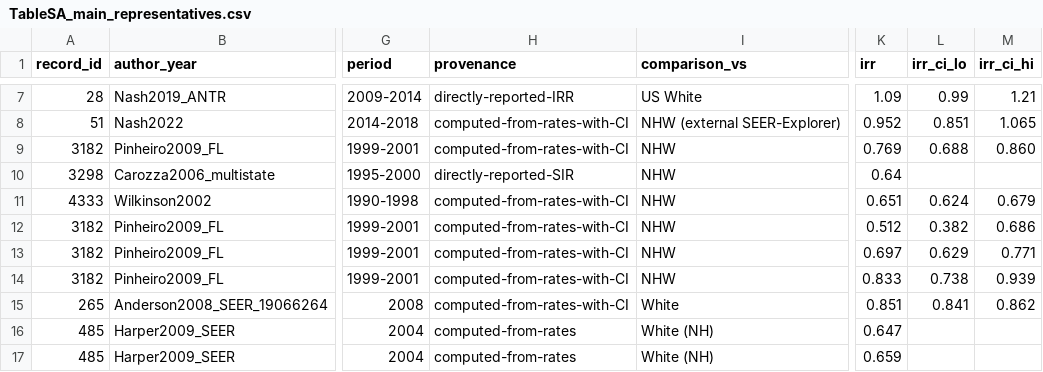
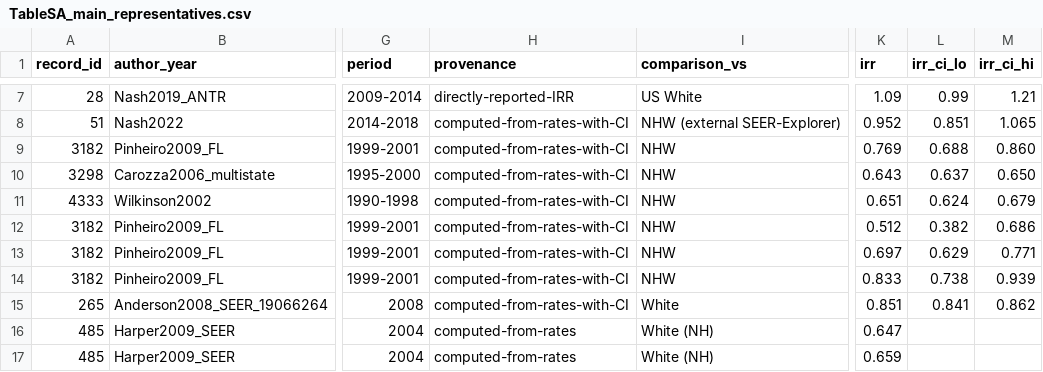
Before and after one commit to p16791918-lab/Meta, a CSV file: meta_agents/search_v2/TableSA_main_representatives.csv, drawn as a sheet; only a part is shown, gaps mark what is left out; the diff names each change by its address in the sheet, - before the commit and + after, or states it on an @@ line.

```diff
--- a/meta_agents/search_v2/TableSA_main_representatives.csv
+++ b/meta_agents/search_v2/TableSA_main_representatives.csv
-H10 (provenance): directly-reported-SIR
+H10 (provenance): computed-from-rates-with-CI
-K10 (irr): 0.64
+K10 (irr): 0.643
-L10 (irr_ci_lo): (empty)
+L10 (irr_ci_lo): 0.637
-M10 (irr_ci_hi): (empty)
+M10 (irr_ci_hi): 0.650
```
Also changed, not shown: meta_agents/search_v2/breast_extraction.csv, meta_agents/search_v2/outputs/Sensitivity1_good_rob.csv, 12 other files.
